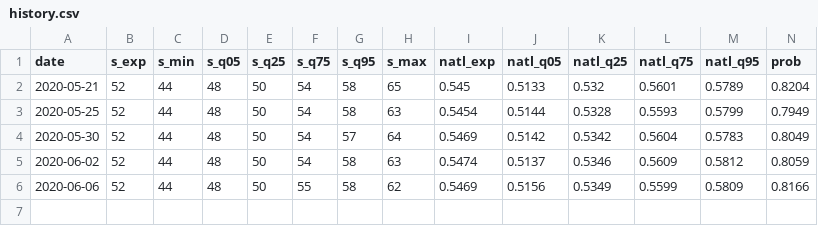
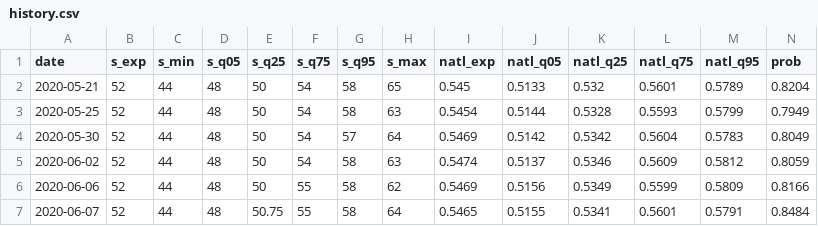
Before and after one commit to CoryMcCartan/senate, a CSV file: docs/history.csv, drawn as a sheet; only a part is shown; rows hold the shown columns only; the diff names each change by its address in the sheet, - before the commit and + after, or states it on an @@ line.

```diff
--- a/docs/history.csv
+++ b/docs/history.csv
+row 7: 2020-06-07 | 52 | 44 | 48 | 50.75 | 55 | 58 | 64 | 0.5465 | 0.5155 | 0.5341 | 0.5601 | 0.5791 | 0.8484
```
Also changed, not shown: docs/polls.csv, docs/race_history.csv, 3 other files.
